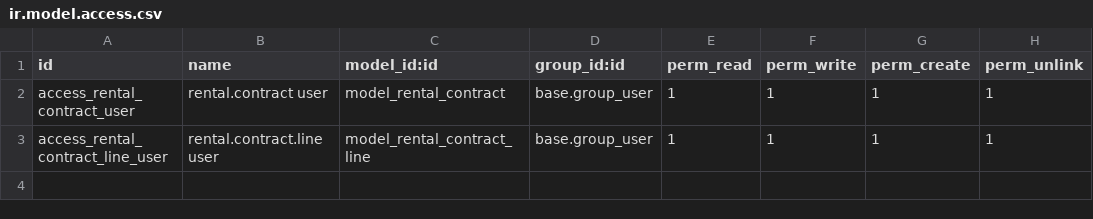
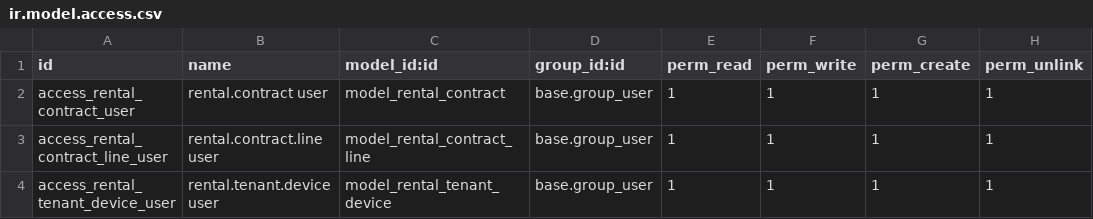
Before and after one commit to WorkingLocal/odoo-workinglocal, a CSV file: addons/workinglocal_rental/security/ir.model.access.csv, drawn as a sheet; the diff names each change by its address in the sheet, - before the commit and + after, or states it on an @@ line.

Commit message:
feat: opt-in toestemmingsmodel voor aanwezigheidsdetectie huurders
Nieuw model rental.tenant.device — huurder registreert vrijwillig
MAC-adres van zijn toestel bij het huurcontract, met expliciete
toestemming (consent_given/consent_date/consent_text) voor GDPR-
traceerbaarheid. last_seen/is_present staan klaar voor de UniFi-
aanwezigheidspoller (latere fase, wacht op netwerktoegang ter plaatse).

Smart button "Toestellen" op rental.contract, eigen menu-item.

```diff
--- a/addons/workinglocal_rental/security/ir.model.access.csv
+++ b/addons/workinglocal_rental/security/ir.model.access.csv
+row 4: access_rental_tenant_device_user | rental.tenant.device user | model_rental_tenant_device | base.group_user | 1 | 1 | 1 | 1
```
Also changed, not shown: 7 other files.
